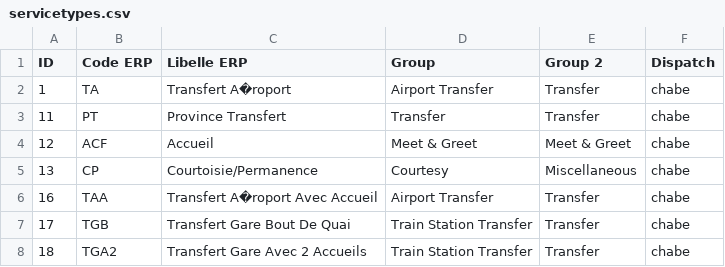
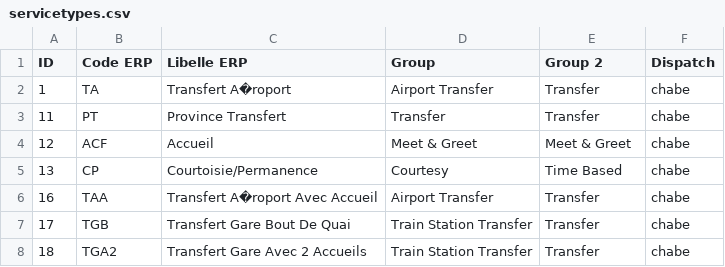
Before and after one commit to matthieuv-chabe/tda2, a CSV file: public/servicetypes.csv, drawn as a sheet; only a part is shown.

```diff
--- a/public/servicetypes.csv
+++ b/public/servicetypes.csv
@@ -4,3 +4,3 @@ ID;Code ERP;Libelle ERP;Group;Group 2;Dispatch
 12;ACF;Accueil;Meet & Greet;Meet & Greet;chabe
-13;CP;Courtoisie/Permanence;Courtesy;Miscellaneous;chabe
+13;CP;Courtoisie/Permanence;Courtesy;Time Based;chabe
 16;TAA;Transfert A�roport Avec Accueil;Airport Transfer;Transfer;chabe
```
Also changed, not shown: 2 other files.
